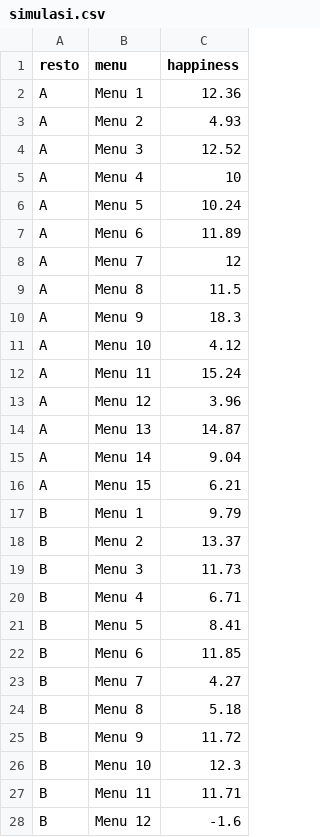
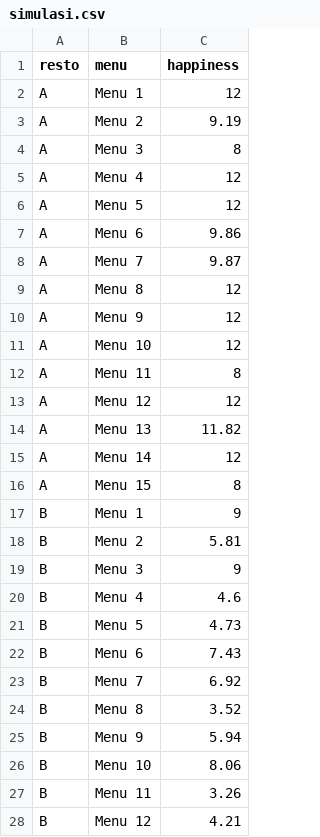
Before and after one commit to ikanx101/Live-Session-Nutrifood-R, a CSV file: LEFO Market Research/LEFO MR 2024/multi armed bandit/simulasi.csv, drawn as a sheet; only a part is shown; the diff covers the shown part only.

```diff
--- a/LEFO Market Research/LEFO MR 2024/multi armed bandit/simulasi.csv
+++ b/LEFO Market Research/LEFO MR 2024/multi armed bandit/simulasi.csv
@@ -1,28 +1,28 @@
 "resto","menu","happiness"
-"A","Menu  1",12.36
-"A","Menu  2",4.93
-"A","Menu  3",12.52
-"A","Menu  4",10
-"A","Menu  5",10.24
-"A","Menu  6",11.89
-"A","Menu  7",12
-"A","Menu  8",11.5
-"A","Menu  9",18.3
-"A","Menu  10",4.12
-"A","Menu  11",15.24
-"A","Menu  12",3.96
-"A","Menu  13",14.87
-"A","Menu  14",9.04
-"A","Menu  15",6.21
-"B","Menu  1",9.79
-"B","Menu  2",13.37
-"B","Menu  3",11.73
-"B","Menu  4",6.71
-"B","Menu  5",8.41
-"B","Menu  6",11.85
-"B","Menu  7",4.27
-"B","Menu  8",5.18
-"B","Menu  9",11.72
-"B","Menu  10",12.3
-"B","Menu  11",11.71
-"B","Menu  12",-1.6
+"A","Menu  1",12
+"A","Menu  2",9.19
+"A","Menu  3",8
+"A","Menu  4",12
+"A","Menu  5",12
+"A","Menu  6",9.86
+"A","Menu  7",9.87
+"A","Menu  8",12
+"A","Menu  9",12
+"A","Menu  10",12
+"A","Menu  11",8
+"A","Menu  12",12
+"A","Menu  13",11.82
+"A","Menu  14",12
+"A","Menu  15",8
+"B","Menu  1",9
+"B","Menu  2",5.81
+"B","Menu  3",9
+"B","Menu  4",4.6
+"B","Menu  5",4.73
+"B","Menu  6",7.43
+"B","Menu  7",6.92
+"B","Menu  8",3.52
+"B","Menu  9",5.94
+"B","Menu  10",8.06
+"B","Menu  11",3.26
+"B","Menu  12",4.21
```
Also changed, not shown: 17 edited cells elsewhere in this file, 19 other files.
